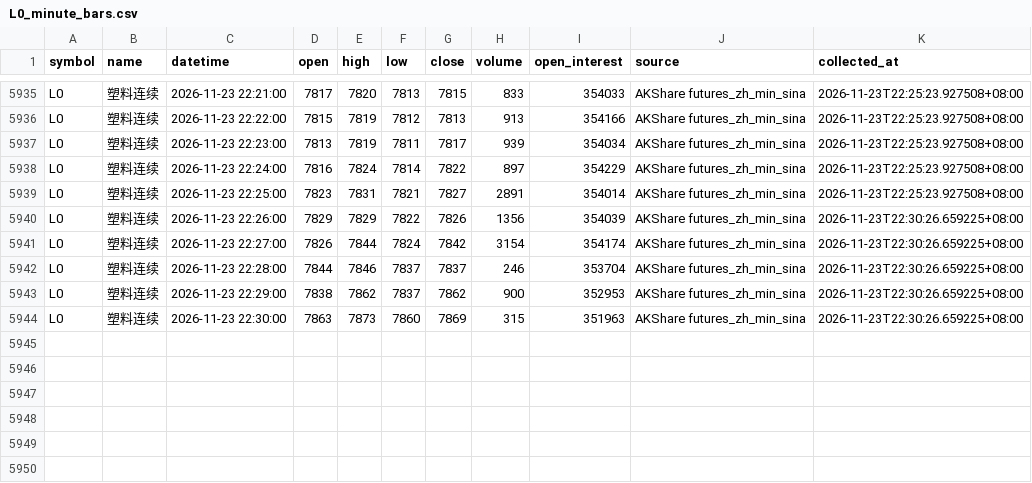
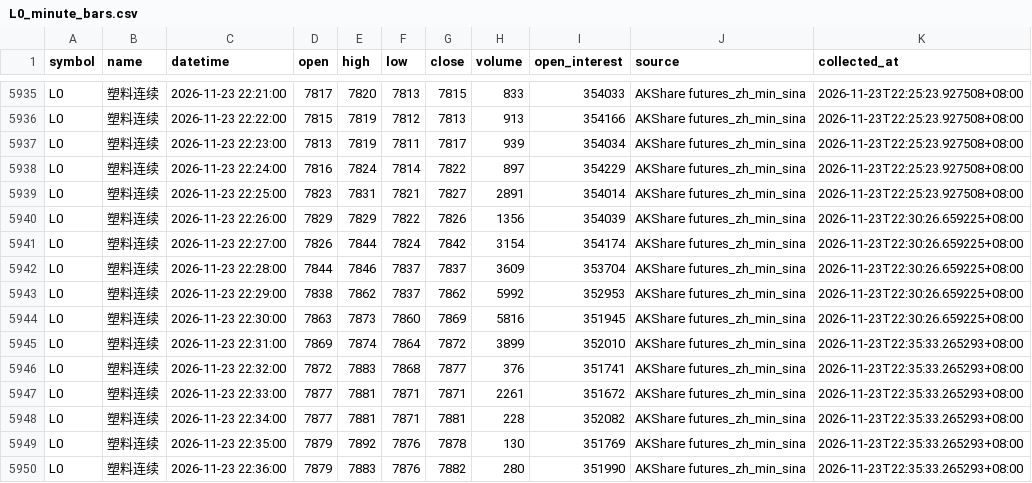
Before and after one commit to luckyjohnlucky/akshare-futures-data, a CSV file: output/L0_minute_bars.csv, drawn as a sheet; only a part is shown, gaps mark what is left out.

```diff
--- a/output/L0_minute_bars.csv
+++ b/output/L0_minute_bars.csv
@@ -5941,4 +5941,10 @@ L0,塑料连续,2026-11-23 22:26:00,7829,7829,7822,7826,1356,354039,AKShare futu
 L0,塑料连续,2026-11-23 22:27:00,7826,7844,7824,7842,3154,354174,AKShare futures_zh_min_sina,2026-11-23T22:30:26.659225+08:00
-L0,塑料连续,2026-11-23 22:28:00,7844,7846,7837,7837,246,353704,AKShare futures_zh_min_sina,2026-11-23T22:30:26.659225+08:00
-L0,塑料连续,2026-11-23 22:29:00,7838,7862,7837,7862,900,352953,AKShare futures_zh_min_sina,2026-11-23T22:30:26.659225+08:00
-L0,塑料连续,2026-11-23 22:30:00,7863,7873,7860,7869,315,351963,AKShare futures_zh_min_sina,2026-11-23T22:30:26.659225+08:00
+L0,塑料连续,2026-11-23 22:28:00,7844,7846,7837,7837,3609,353704,AKShare futures_zh_min_sina,2026-11-23T22:30:26.659225+08:00
+L0,塑料连续,2026-11-23 22:29:00,7838,7862,7837,7862,5992,352953,AKShare futures_zh_min_sina,2026-11-23T22:30:26.659225+08:00
+L0,塑料连续,2026-11-23 22:30:00,7863,7873,7860,7869,5816,351945,AKShare futures_zh_min_sina,2026-11-23T22:30:26.659225+08:00
+L0,塑料连续,2026-11-23 22:31:00,7869,7874,7864,7872,3899,352010,AKShare futures_zh_min_sina,2026-11-23T22:35:33.265293+08:00
+L0,塑料连续,2026-11-23 22:32:00,7872,7883,7868,7877,376,351741,AKShare futures_zh_min_sina,2026-11-23T22:35:33.265293+08:00
+L0,塑料连续,2026-11-23 22:33:00,7877,7881,7871,7871,2261,351672,AKShare futures_zh_min_sina,2026-11-23T22:35:33.265293+08:00
+L0,塑料连续,2026-11-23 22:34:00,7877,7881,7871,7881,228,352082,AKShare futures_zh_min_sina,2026-11-23T22:35:33.265293+08:00
+L0,塑料连续,2026-11-23 22:35:00,7879,7892,7876,7878,130,351769,AKShare futures_zh_min_sina,2026-11-23T22:35:33.265293+08:00
+L0,塑料连续,2026-11-23 22:36:00,7879,7883,7876,7882,280,351990,AKShare futures_zh_min_sina,2026-11-23T22:35:33.265293+08:00
```
Also changed, not shown: output/FG0_minute_bars.csv, output/HC0_minute_bars.csv, 6 other files.
